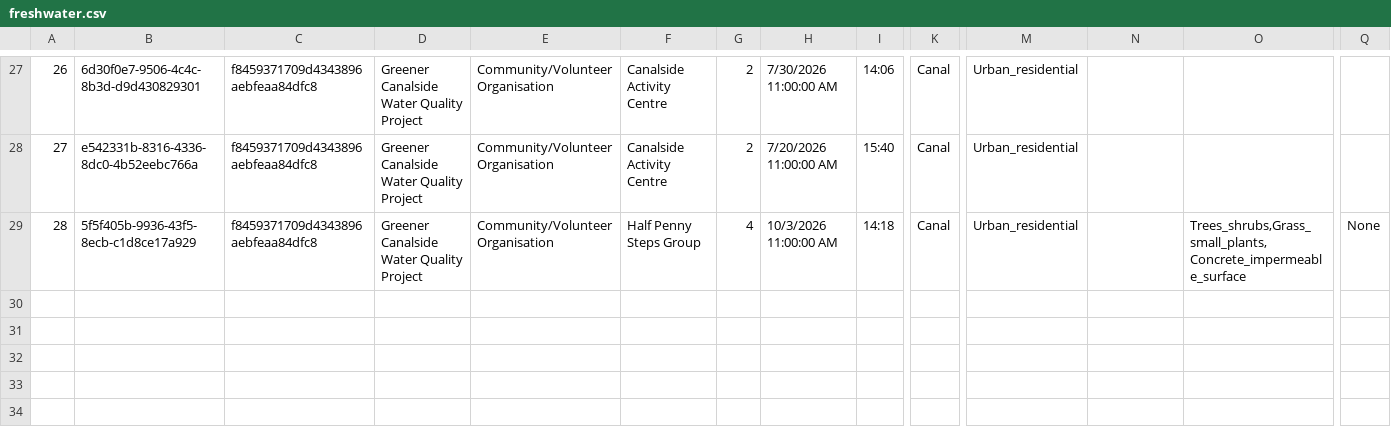
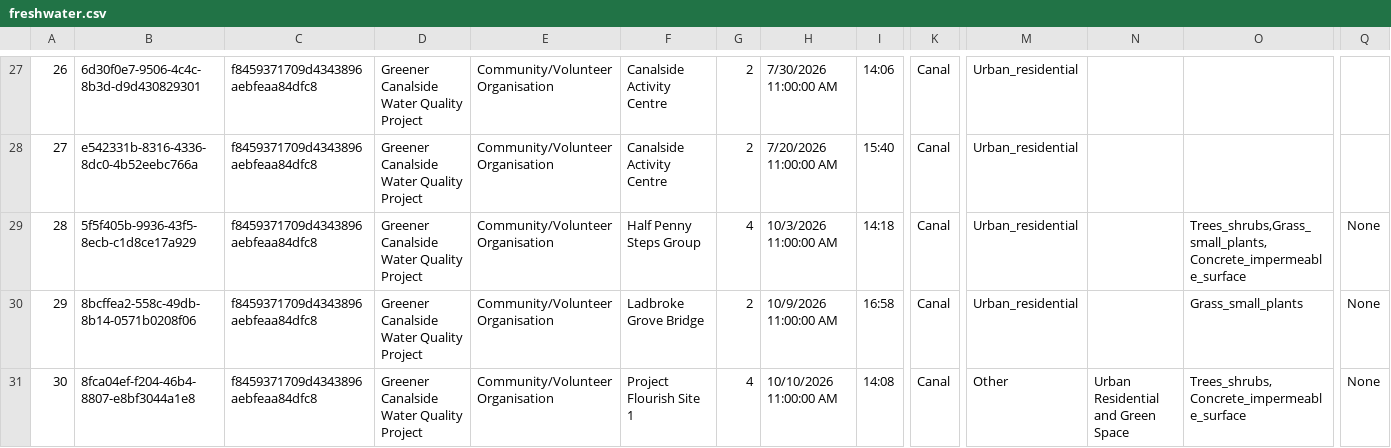
Before and after one commit to raylancashire/queens-park-canal-map, a CSV file: freshwater.csv, drawn as a sheet; only a part is shown, gaps mark what is left out; rows hold the shown columns only; the diff names each change by its address in the sheet, - before the commit and + after, or states it on an @@ line.

Commit message:
new data upload

```diff
--- a/freshwater.csv
+++ b/freshwater.csv
+row 30: 29 | 8bcffea2-558c-49db-8b14-0571b0208f06 | f8459371709d4343896aebfeaa84dfc8 | Greener Canalside Water Quality Project | Community/Volunteer Organisation | Ladbroke Grove Bridge | 2 | 10/9/2026 11:00:00 AM | 16:58 | Canal | Urban_residential |  | Grass_small_plants | None
+row 31: 30 | 8fca04ef-f204-46b4-8807-e8bf3044a1e8 | f8459371709d4343896aebfeaa84dfc8 | Greener Canalside Water Quality Project | Community/Volunteer Organisation | Project Flourish Site 1 | 4 | 10/10/2026 11:00:00 AM | 14:08 | Canal | Other | Urban Residential and Green Space | Trees_shrubs,Concrete_impermeable_surface | None
```
Also changed, not shown: updates.csv.
